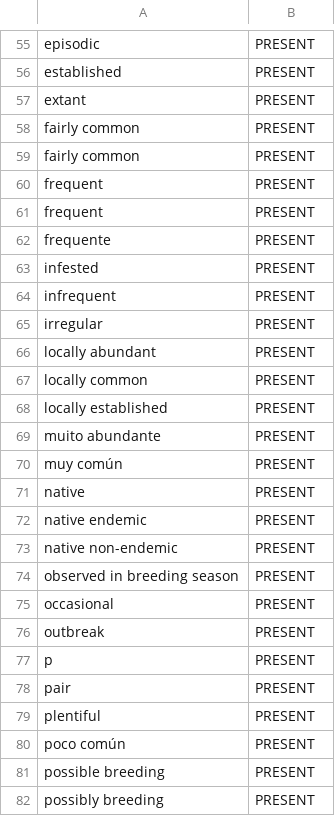
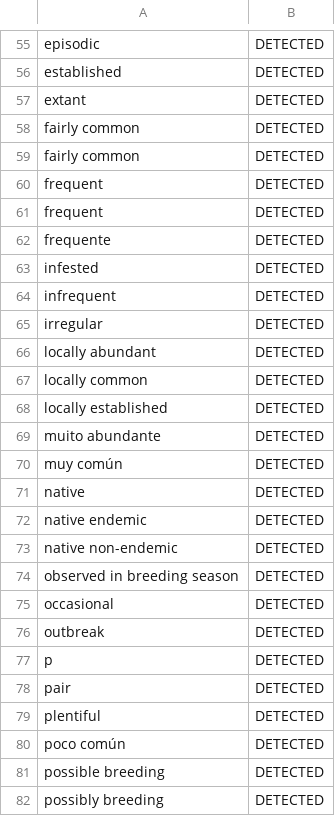
Before and after one commit to gbif/parsers, a TSV file: src/main/resources/dictionaries/parse/occurrence_status.tsv, drawn as a sheet; only a part is shown, gaps mark what is left out; the diff covers the shown part only; the diff names each change by its address in the sheet, - before the commit and + after, or states it on an @@ line.

Commit message:
feat: OccurrenceStatus to Detected/NotDetected

```diff
--- a/src/main/resources/dictionaries/parse/occurrence_status.tsv
+++ b/src/main/resources/dictionaries/parse/occurrence_status.tsv
-B55:B82: PRESENT
+B55:B82: DETECTED
```
Also changed, not shown: 51 edited cells elsewhere in this file, 3 other files.
